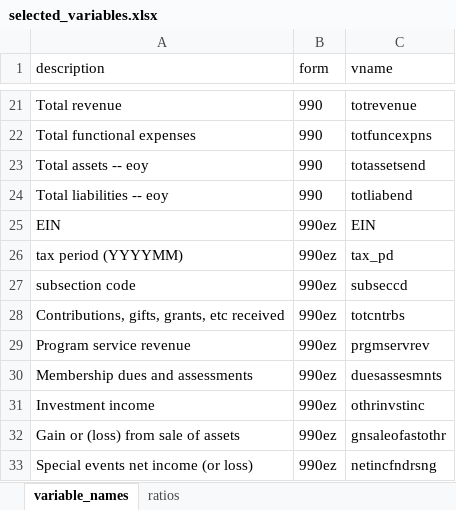
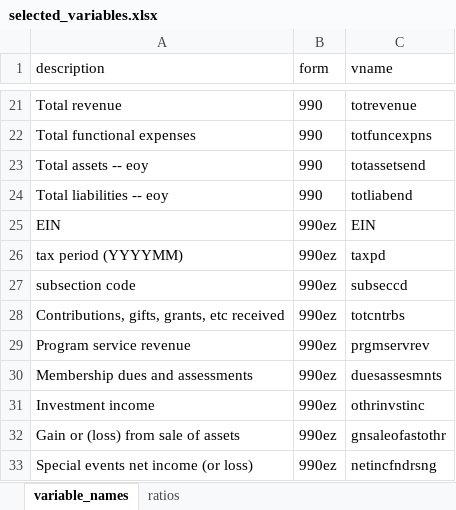
Before and after one commit to andrewheiss/motherly-dolphin, an Excel workbook: misc/selected_variables.xlsx, sheet variable_names, drawn as a sheet; only a part is shown, gaps mark what is left out; values as stored, in another font and other column widths than the file's, no borders; the diff names each change by its address in the sheet, - before the commit and + after, or states it on an @@ line.

```diff
--- a/misc/selected_variables.xlsx (sheet variable_names)
+++ b/misc/selected_variables.xlsx (sheet variable_names)
-C26 (vname): tax_pd
+C26 (vname): taxpd
```
Also changed, not shown: 27 other files.
